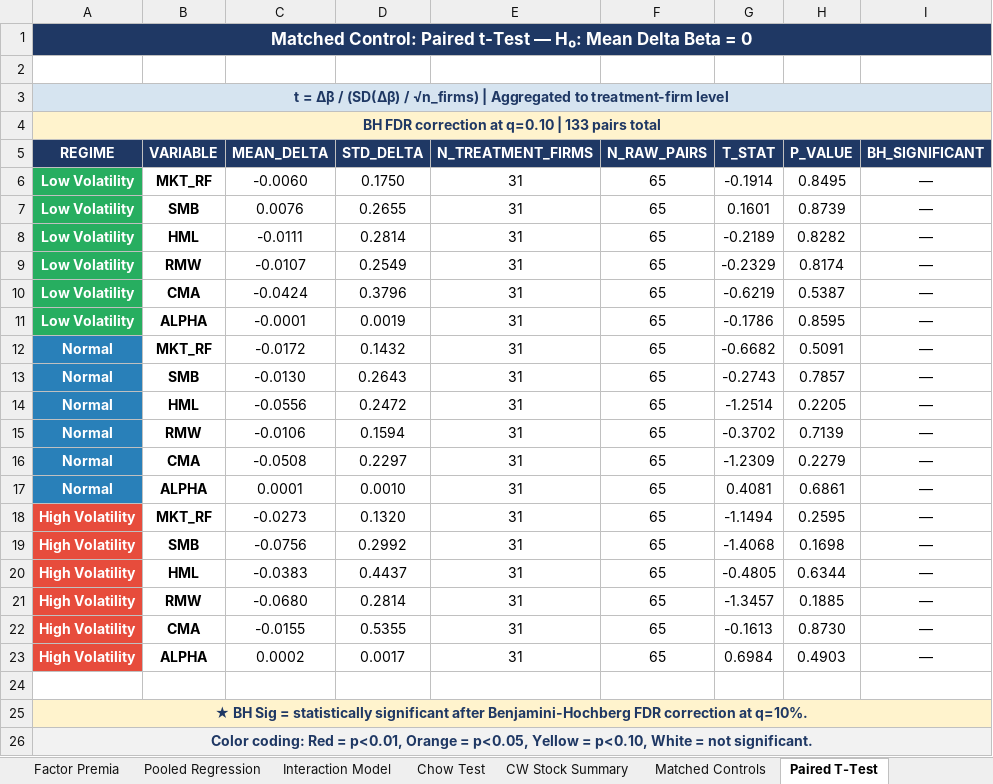
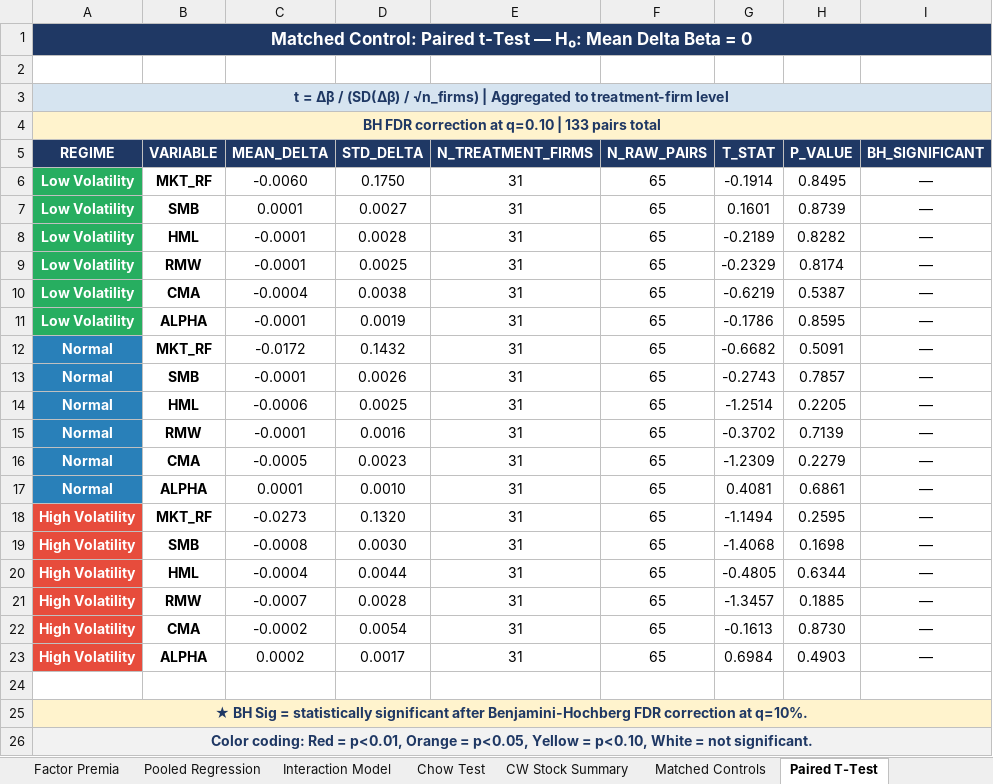
Before and after one commit to RoseboroFoundation/Signalsandsystems, an Excel workbook: essay1_full_results.xlsx, sheet Paired T-Test, drawn as a sheet; values as stored, in another font and other column widths than the file's, no borders; the diff names each change by its address in the sheet, - before the commit and + after, or states it on an @@ line.

```diff
--- a/essay1_full_results.xlsx (sheet Paired T-Test)
+++ b/essay1_full_results.xlsx (sheet Paired T-Test)
-C7 (MEAN_DELTA): 0.0076
+C7 (MEAN_DELTA): 0.0001
-D7 (STD_DELTA): 0.2655
+D7 (STD_DELTA): 0.0027
-C8 (MEAN_DELTA): -0.0111
+C8 (MEAN_DELTA): -0.0001
-D8 (STD_DELTA): 0.2814
+D8 (STD_DELTA): 0.0028
-C9 (MEAN_DELTA): -0.0107
+C9 (MEAN_DELTA): -0.0001
-D9 (STD_DELTA): 0.2549
+D9 (STD_DELTA): 0.0025
-C10 (MEAN_DELTA): -0.0424
+C10 (MEAN_DELTA): -0.0004
-D10 (STD_DELTA): 0.3796
+D10 (STD_DELTA): 0.0038
-C13 (MEAN_DELTA): -0.0130
+C13 (MEAN_DELTA): -0.0001
-D13 (STD_DELTA): 0.2643
+D13 (STD_DELTA): 0.0026
-C14 (MEAN_DELTA): -0.0556
+C14 (MEAN_DELTA): -0.0006
-D14 (STD_DELTA): 0.2472
+D14 (STD_DELTA): 0.0025
-C15 (MEAN_DELTA): -0.0106
+C15 (MEAN_DELTA): -0.0001
-D15 (STD_DELTA): 0.1594
+D15 (STD_DELTA): 0.0016
-C16 (MEAN_DELTA): -0.0508
+C16 (MEAN_DELTA): -0.0005
-D16 (STD_DELTA): 0.2297
+D16 (STD_DELTA): 0.0023
-C19 (MEAN_DELTA): -0.0756
+C19 (MEAN_DELTA): -0.0008
-D19 (STD_DELTA): 0.2992
+D19 (STD_DELTA): 0.0030
-C20 (MEAN_DELTA): -0.0383
+C20 (MEAN_DELTA): -0.0004
-D20 (STD_DELTA): 0.4437
+D20 (STD_DELTA): 0.0044
-C21 (MEAN_DELTA): -0.0680
+C21 (MEAN_DELTA): -0.0007
-D21 (STD_DELTA): 0.2814
+D21 (STD_DELTA): 0.0028
-C22 (MEAN_DELTA): -0.0155
+C22 (MEAN_DELTA): -0.0002
-D22 (STD_DELTA): 0.5355
+D22 (STD_DELTA): 0.0054
```
Also changed, not shown: sheet Matched Controls, sheet CW Stock Summary, sheet Factor Premia, sheet Regime Amplification, sheet Interaction Model, sheet FF5 Regime Results, 2 more sheets, charts or pictures, 6 other files.
